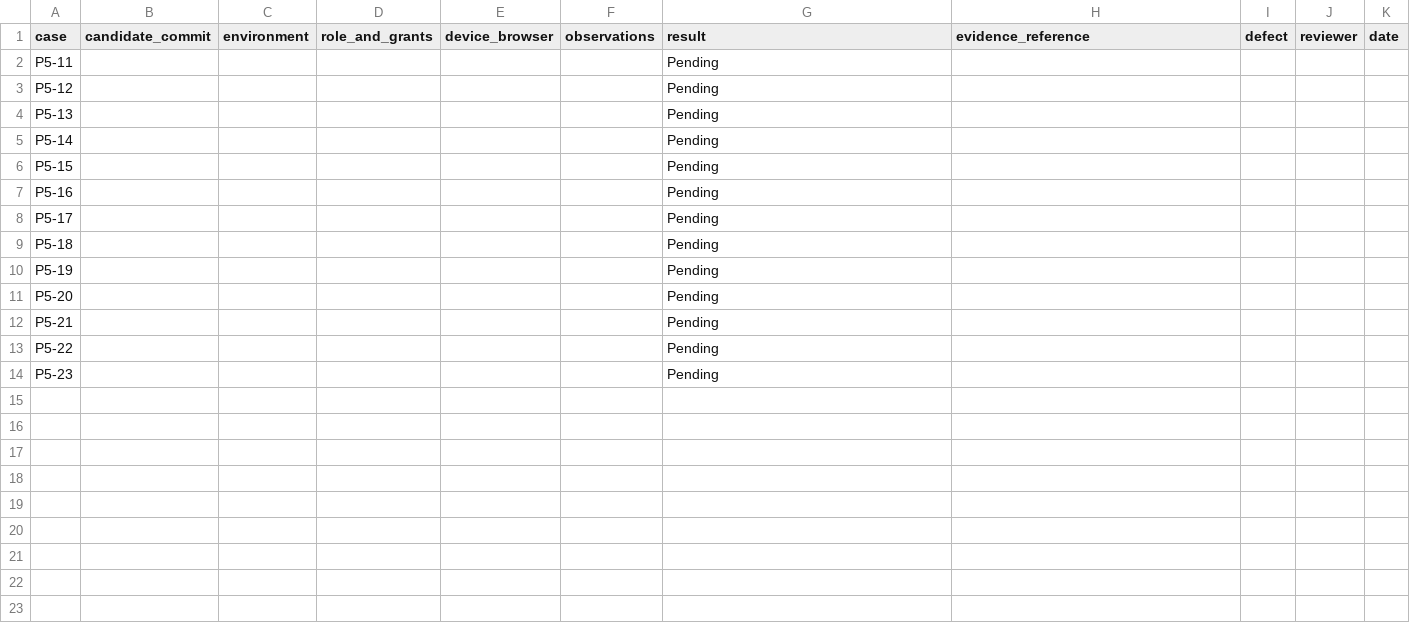
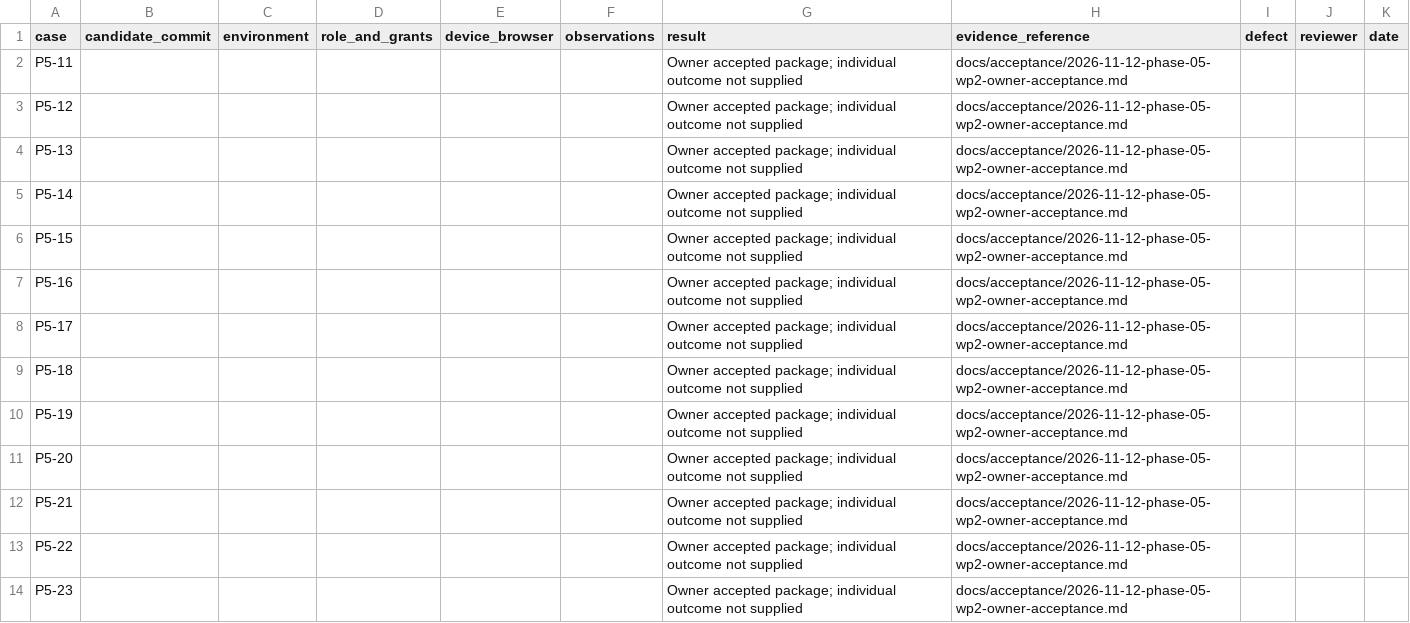
Before and after one commit to Al-siddiq/DawaTrack, a CSV file: docs/Phase-5/Phase_5_WP2_Manual_Results.csv, drawn as a sheet.

```diff
--- a/docs/Phase-5/Phase_5_WP2_Manual_Results.csv
+++ b/docs/Phase-5/Phase_5_WP2_Manual_Results.csv
@@ -1,14 +1,14 @@
 case,candidate_commit,environment,role_and_grants,device_browser,observations,result,evidence_reference,defect,reviewer,date
-P5-11,,,,,,Pending,,,,
-P5-12,,,,,,Pending,,,,
-P5-13,,,,,,Pending,,,,
-P5-14,,,,,,Pending,,,,
-P5-15,,,,,,Pending,,,,
-P5-16,,,,,,Pending,,,,
-P5-17,,,,,,Pending,,,,
-P5-18,,,,,,Pending,,,,
-P5-19,,,,,,Pending,,,,
-P5-20,,,,,,Pending,,,,
-P5-21,,,,,,Pending,,,,
-P5-22,,,,,,Pending,,,,
-P5-23,,,,,,Pending,,,,
+P5-11,,,,,,Owner accepted package; individual outcome not supplied,docs/acceptance/2026-11-12-phase-05-wp2-owner-acceptance.md,,,
+P5-12,,,,,,Owner accepted package; individual outcome not supplied,docs/acceptance/2026-11-12-phase-05-wp2-owner-acceptance.md,,,
+P5-13,,,,,,Owner accepted package; individual outcome not supplied,docs/acceptance/2026-11-12-phase-05-wp2-owner-acceptance.md,,,
+P5-14,,,,,,Owner accepted package; individual outcome not supplied,docs/acceptance/2026-11-12-phase-05-wp2-owner-acceptance.md,,,
+P5-15,,,,,,Owner accepted package; individual outcome not supplied,docs/acceptance/2026-11-12-phase-05-wp2-owner-acceptance.md,,,
+P5-16,,,,,,Owner accepted package; individual outcome not supplied,docs/acceptance/2026-11-12-phase-05-wp2-owner-acceptance.md,,,
+P5-17,,,,,,Owner accepted package; individual outcome not supplied,docs/acceptance/2026-11-12-phase-05-wp2-owner-acceptance.md,,,
+P5-18,,,,,,Owner accepted package; individual outcome not supplied,docs/acceptance/2026-11-12-phase-05-wp2-owner-acceptance.md,,,
+P5-19,,,,,,Owner accepted package; individual outcome not supplied,docs/acceptance/2026-11-12-phase-05-wp2-owner-acceptance.md,,,
+P5-20,,,,,,Owner accepted package; individual outcome not supplied,docs/acceptance/2026-11-12-phase-05-wp2-owner-acceptance.md,,,
+P5-21,,,,,,Owner accepted package; individual outcome not supplied,docs/acceptance/2026-11-12-phase-05-wp2-owner-acceptance.md,,,
+P5-22,,,,,,Owner accepted package; individual outcome not supplied,docs/acceptance/2026-11-12-phase-05-wp2-owner-acceptance.md,,,
+P5-23,,,,,,Owner accepted package; individual outcome not supplied,docs/acceptance/2026-11-12-phase-05-wp2-owner-acceptance.md,,,
```
Also changed, not shown: docs/Phase-5/Phase_5_Requirements_Matrix.csv, docs/ui/navigation-map.csv, 50 other files.
